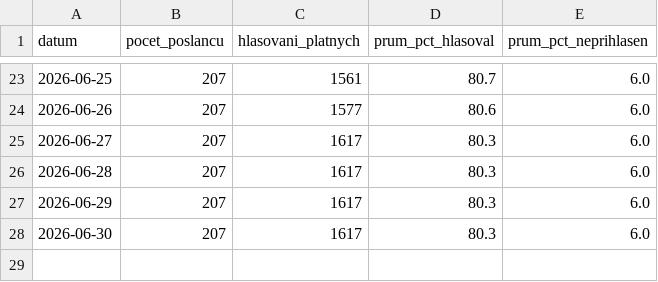
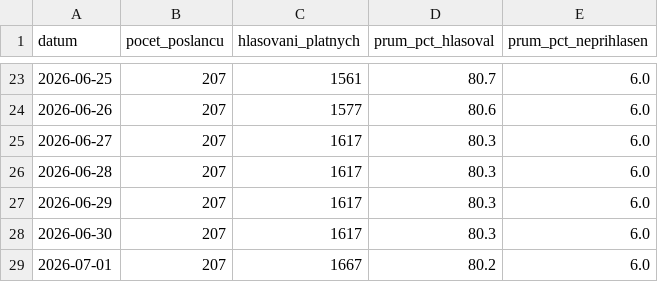
Before and after one commit to davidrynes/psp-hlasovani, a CSV file: data/history.csv, drawn as a sheet; only a part is shown, gaps mark what is left out; the diff names each change by its address in the sheet, - before the commit and + after, or states it on an @@ line.

```diff
--- a/data/history.csv
+++ b/data/history.csv
+row 29: 2026-07-01 | 207 | 1667 | 80.2 | 6.0
```
Also changed, not shown: 52 other files.
